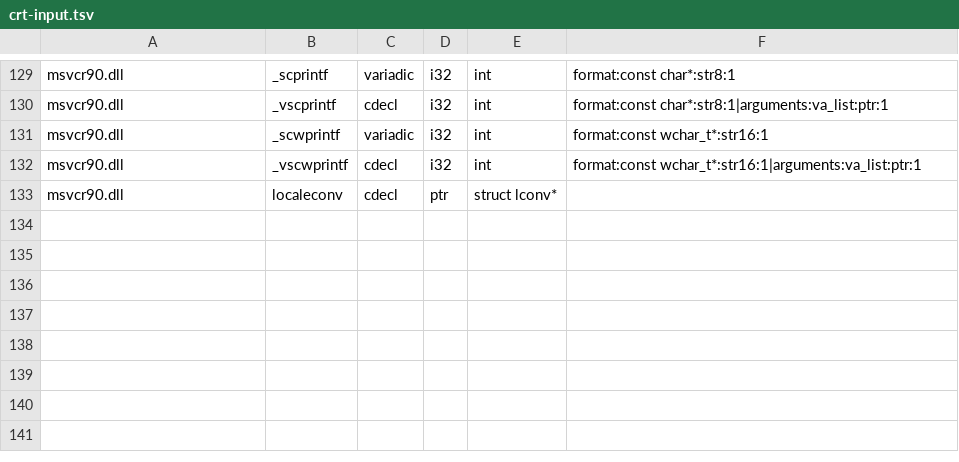
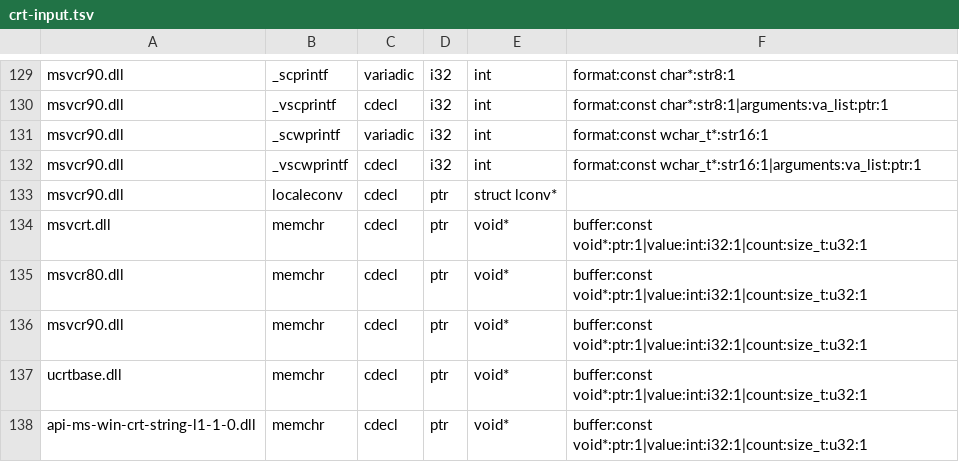
Before and after one commit to hitode-project/hitode, a TSV file: data/abi/crt-input.tsv, drawn as a sheet; only a part is shown, gaps mark what is left out; the diff names each change by its address in the sheet, - before the commit and + after, or states it on an @@ line.

Commit message:
Share checked memchr scanning across CRT modules

```diff
--- a/data/abi/crt-input.tsv
+++ b/data/abi/crt-input.tsv
+row 134: msvcrt.dll | memchr | cdecl | ptr | void* | buffer:const void*:ptr:1|value:int:i32:1|count:size_t:u32:1
+row 135: msvcr80.dll | memchr | cdecl | ptr | void* | buffer:const void*:ptr:1|value:int:i32:1|count:size_t:u32:1
+row 136: msvcr90.dll | memchr | cdecl | ptr | void* | buffer:const void*:ptr:1|value:int:i32:1|count:size_t:u32:1
+row 137: ucrtbase.dll | memchr | cdecl | ptr | void* | buffer:const void*:ptr:1|value:int:i32:1|count:size_t:u32:1
+row 138: api-ms-win-crt-string-l1-1-0.dll | memchr | cdecl | ptr | void* | buffer:const void*:ptr:1|value:int:i32:1|count:size_t:u32:1
```
Also changed, not shown: 5 other files.
